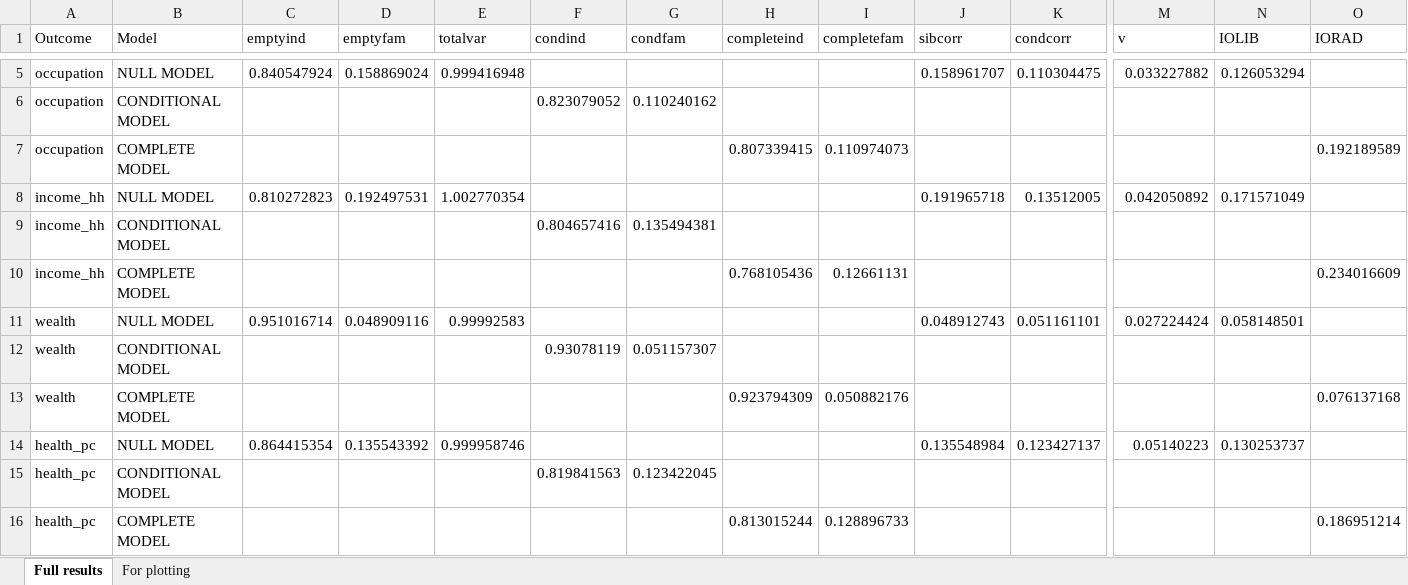
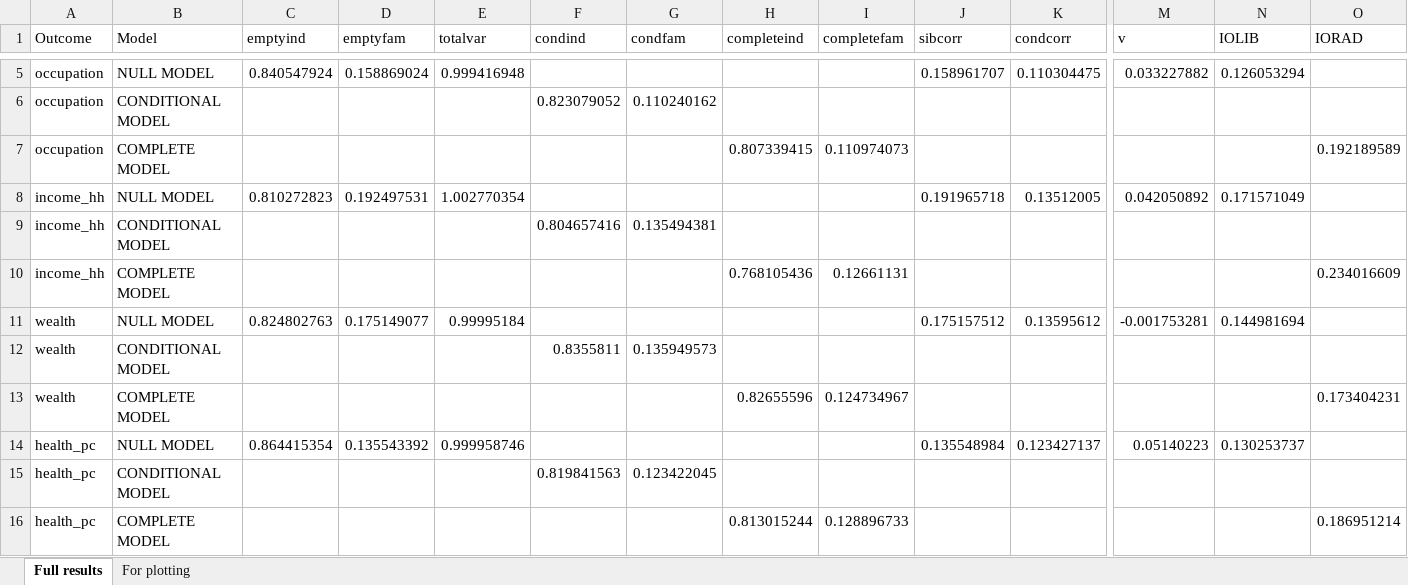
Before and after one commit to aliciagarciasierra/EQUALOPP_WLS, an Excel workbook: results/full_results_centile_rank_IQ.xlsx, sheet Full results, drawn as a sheet; only a part is shown, gaps mark what is left out; values as stored, in another font and other column widths than the file's, no borders; removed rows and columns are numbered as before the commit, all else as after; rows hold the shown columns only; the diff names each change by its address in the sheet, - before the commit and + after, or states it on an @@ line.

```diff
--- a/results/full_results_centile_rank_IQ.xlsx (sheet Full results)
+++ b/results/full_results_centile_rank_IQ.xlsx (sheet Full results)
-row 11: wealth | NULL MODEL | 0.951016714 | 0.048909116 | 0.99992583 |  |  |  |  | 0.048912743 | 0.051161101 | 0.027224424 | 0.058148501
+row 11: wealth | NULL MODEL | 0.824802763 | 0.175149077 | 0.99995184 |  |  |  |  | 0.175157512 | 0.13595612 | -0.001753281 | 0.144981694
-F12 (condind): 0.93078119
+F12 (condind): 0.8355811
-G12 (condfam): 0.051157307
+G12 (condfam): 0.135949573
-H13 (completeind): 0.923794309
+H13 (completeind): 0.82655596
-I13 (completefam): 0.050882176
+I13 (completefam): 0.124734967
-O13 (IORAD): 0.076137168
+O13 (IORAD): 0.173404231
```
Also changed, not shown: sheet For plotting, results/full_results.xlsx, 7 other files.
